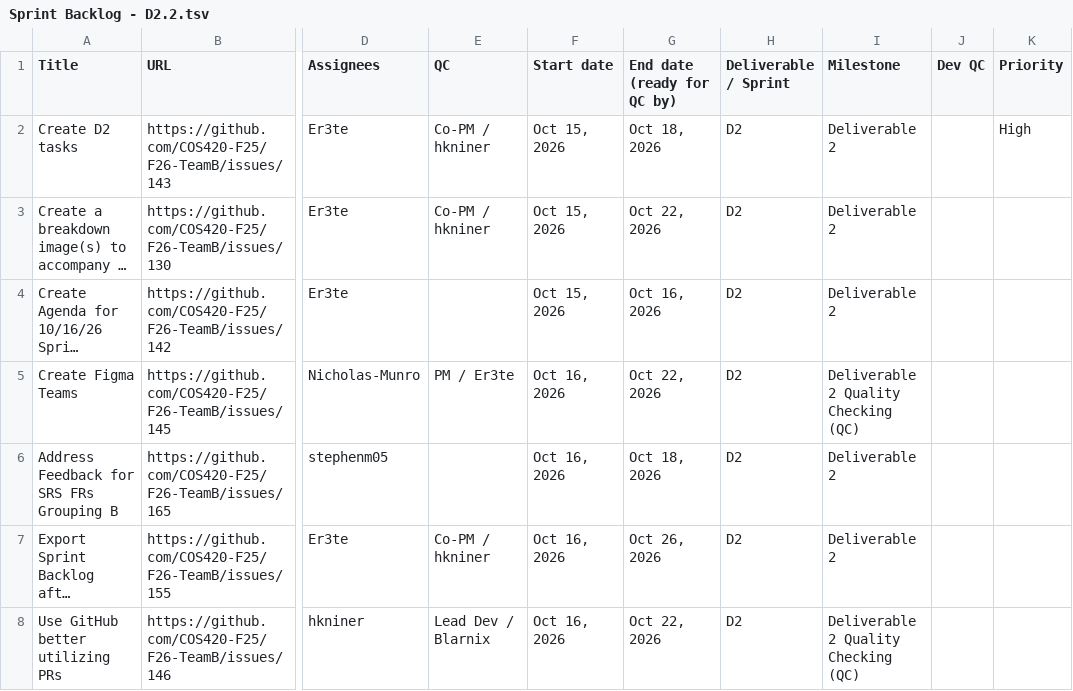
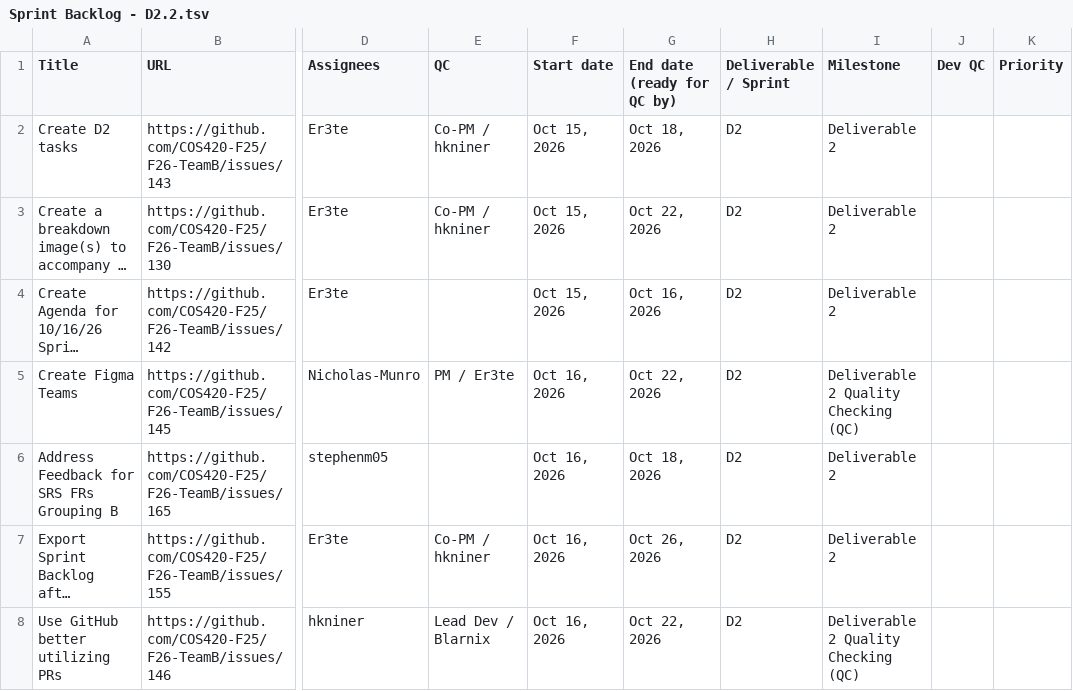
Before and after one commit to COS420-F25/F26-TeamB, a TSV file: Documentation/Deliverable2/Sprint Backlog - D2.2.tsv, drawn as a sheet; only a part is shown, gaps mark what is left out; long unchanged cells end in …; the diff names each change by its address in the sheet, - before the commit and + after, or states it on an @@ line.

Commit message:
Reuploading initial D2 sprint backlog export

```diff
--- a/Documentation/Deliverable2/Sprint Backlog - D2.2.tsv
+++ b/Documentation/Deliverable2/Sprint Backlog - D2.2.tsv
-K2 (Priority): High
+K2 (Priority): (empty)
```
